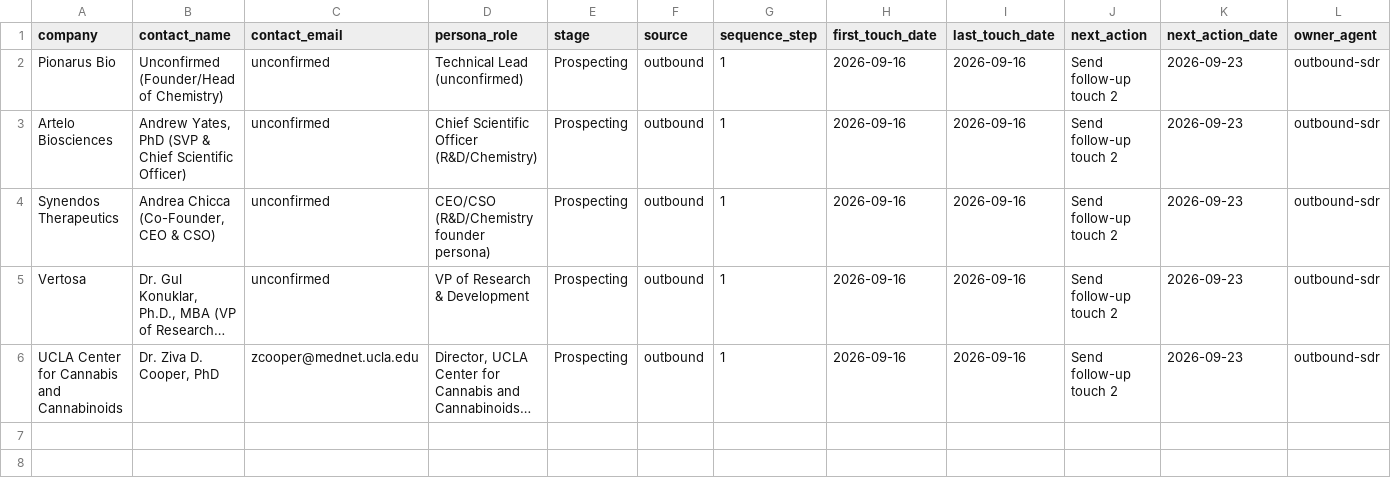
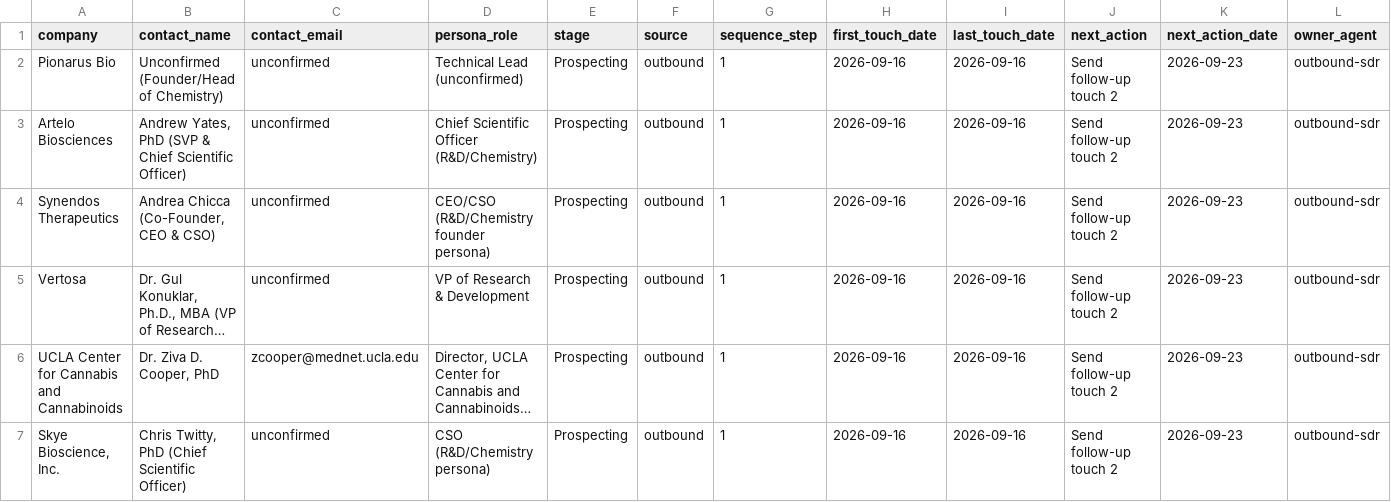
Before and after one commit to pbf6fzrntd-oss/Agentic-Research, a CSV file: pipeline/contacts.csv, drawn as a sheet; only a part is shown; long unchanged cells end in …; rows hold the shown columns only; the diff names each change by its address in the sheet, - before the commit and + after, or states it on an @@ line.

```diff
--- a/pipeline/contacts.csv
+++ b/pipeline/contacts.csv
+row 7: Skye Bioscience, Inc. | Chris Twitty, PhD (Chief Scientific Officer) | unconfirmed | CSO (R&D/Chemistry persona) | Prospecting | outbound | 1 | 2026-09-16 | 2026-09-16 | Send follow-up touch 2 | 2026-09-23 | outbound-sdr
```
Also changed, not shown: 2 other files.
